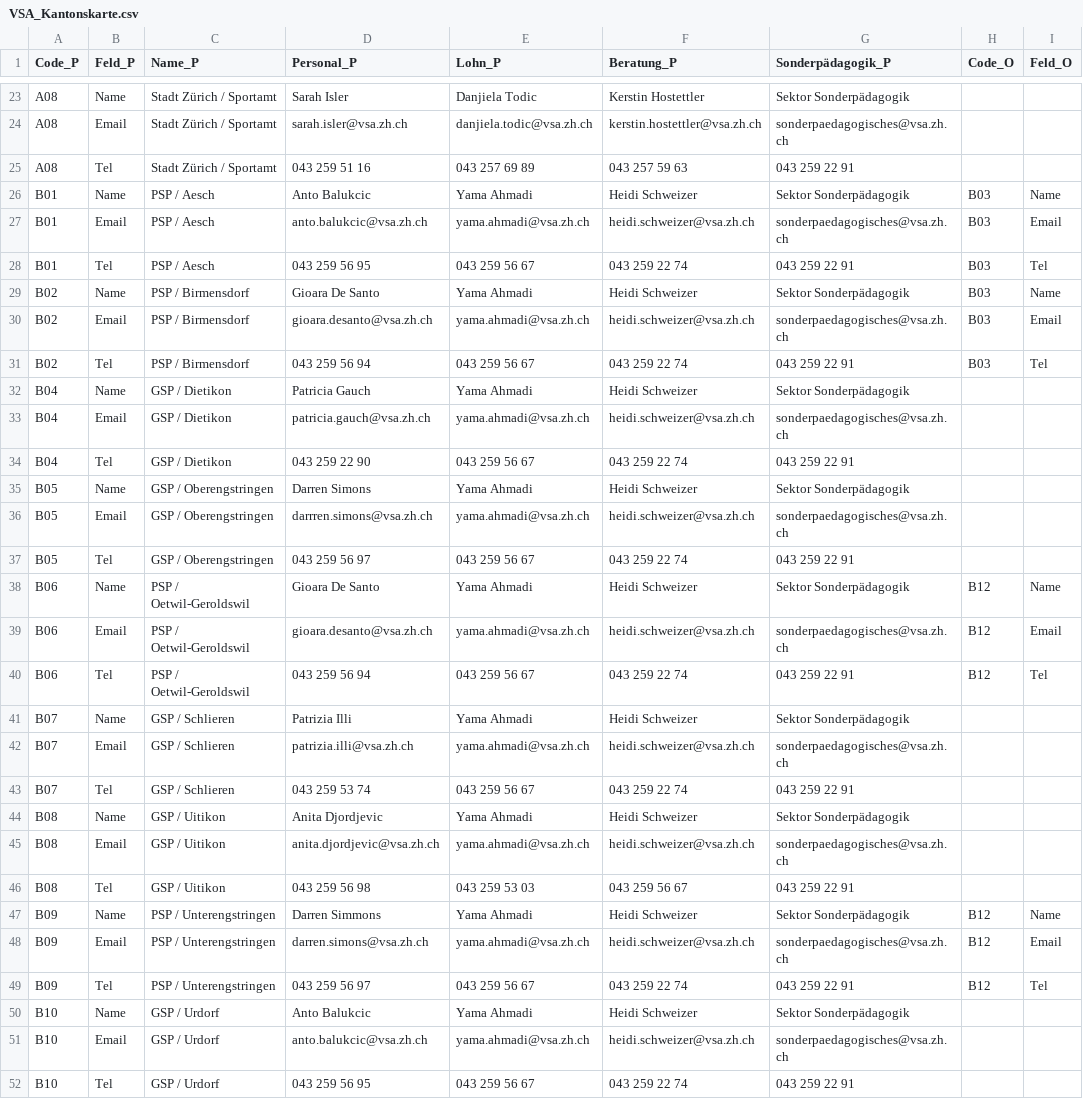
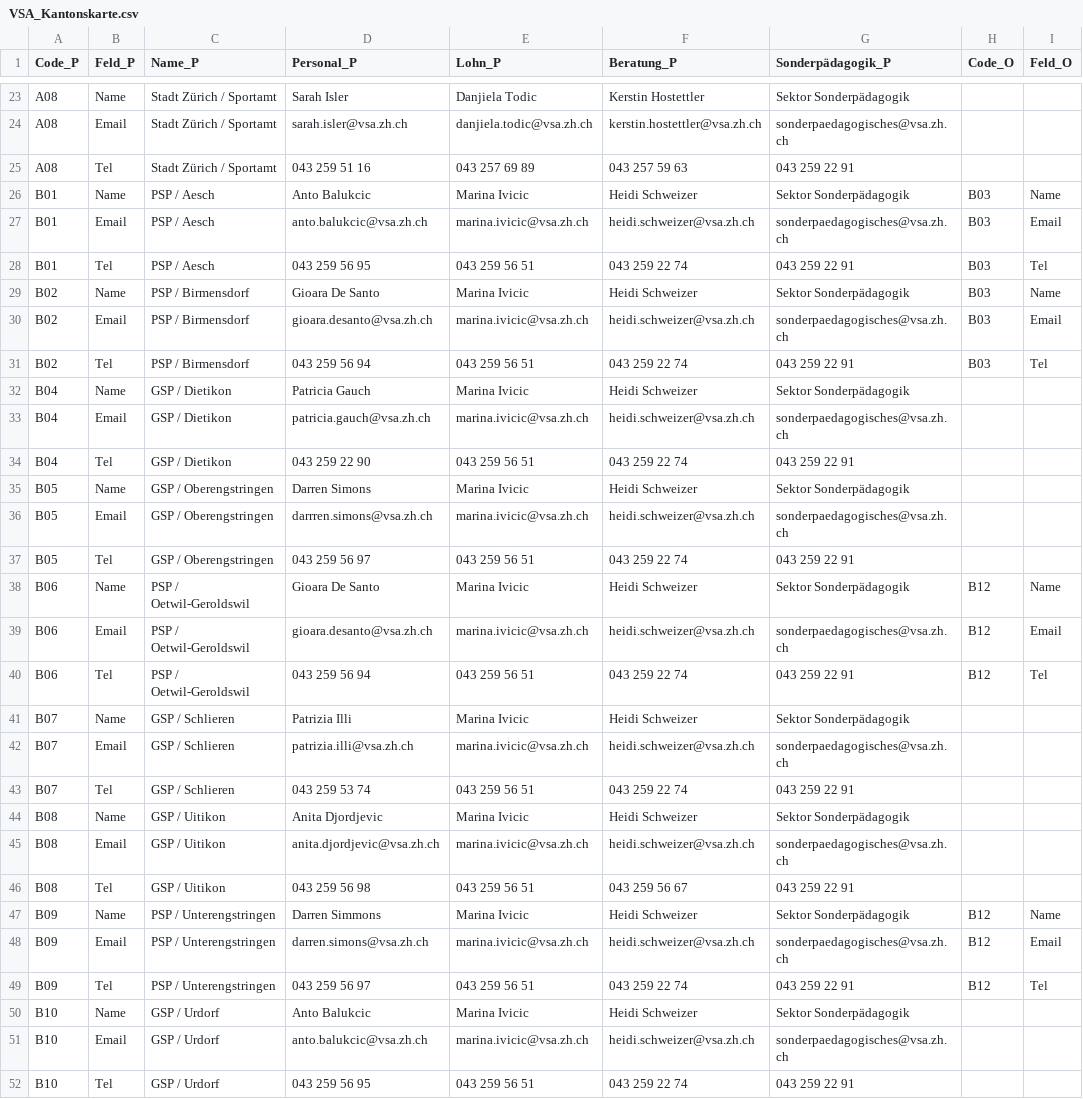
Before and after one commit to statistikZH/Visualisierung_VSAKarte, a CSV file: Data/VSA_Kantonskarte.csv, drawn as a sheet; only a part is shown, gaps mark what is left out; the diff covers the shown part only; the diff names each change by its address in the sheet, - before the commit and + after, or states it on an @@ line.

Commit message:
Update VSA_Kantonskarte.csv

```diff
--- a/Data/VSA_Kantonskarte.csv
+++ b/Data/VSA_Kantonskarte.csv
-E26 (Lohn_P): Yama Ahmadi
+E26 (Lohn_P): Marina Ivicic
-E27 (Lohn_P): yama.ahmadi@vsa.zh.ch
+E27 (Lohn_P): marina.ivicic@vsa.zh.ch
-E28 (Lohn_P): 043 259 56 67
+E28 (Lohn_P): 043 259 56 51
-E29 (Lohn_P): Yama Ahmadi
+E29 (Lohn_P): Marina Ivicic
-E30 (Lohn_P): yama.ahmadi@vsa.zh.ch
+E30 (Lohn_P): marina.ivicic@vsa.zh.ch
-E31 (Lohn_P): 043 259 56 67
+E31 (Lohn_P): 043 259 56 51
-E32 (Lohn_P): Yama Ahmadi
+E32 (Lohn_P): Marina Ivicic
-E33 (Lohn_P): yama.ahmadi@vsa.zh.ch
+E33 (Lohn_P): marina.ivicic@vsa.zh.ch
-E34 (Lohn_P): 043 259 56 67
+E34 (Lohn_P): 043 259 56 51
-E35 (Lohn_P): Yama Ahmadi
+E35 (Lohn_P): Marina Ivicic
-E36 (Lohn_P): yama.ahmadi@vsa.zh.ch
+E36 (Lohn_P): marina.ivicic@vsa.zh.ch
-E37 (Lohn_P): 043 259 56 67
+E37 (Lohn_P): 043 259 56 51
-E38 (Lohn_P): Yama Ahmadi
+E38 (Lohn_P): Marina Ivicic
-E39 (Lohn_P): yama.ahmadi@vsa.zh.ch
+E39 (Lohn_P): marina.ivicic@vsa.zh.ch
-E40 (Lohn_P): 043 259 56 67
+E40 (Lohn_P): 043 259 56 51
-E41 (Lohn_P): Yama Ahmadi
+E41 (Lohn_P): Marina Ivicic
-E42 (Lohn_P): yama.ahmadi@vsa.zh.ch
+E42 (Lohn_P): marina.ivicic@vsa.zh.ch
-E43 (Lohn_P): 043 259 56 67
+E43 (Lohn_P): 043 259 56 51
-E44 (Lohn_P): Yama Ahmadi
+E44 (Lohn_P): Marina Ivicic
-E45 (Lohn_P): yama.ahmadi@vsa.zh.ch
+E45 (Lohn_P): marina.ivicic@vsa.zh.ch
-E46 (Lohn_P): 043 259 53 03
+E46 (Lohn_P): 043 259 56 51
-E47 (Lohn_P): Yama Ahmadi
+E47 (Lohn_P): Marina Ivicic
-E48 (Lohn_P): yama.ahmadi@vsa.zh.ch
+E48 (Lohn_P): marina.ivicic@vsa.zh.ch
-E49 (Lohn_P): 043 259 56 67
+E49 (Lohn_P): 043 259 56 51
-E50 (Lohn_P): Yama Ahmadi
+E50 (Lohn_P): Marina Ivicic
-E51 (Lohn_P): yama.ahmadi@vsa.zh.ch
+E51 (Lohn_P): marina.ivicic@vsa.zh.ch
-E52 (Lohn_P): 043 259 56 67
+E52 (Lohn_P): 043 259 56 51
```
Also changed, not shown: 2 edited cells elsewhere in this file.
